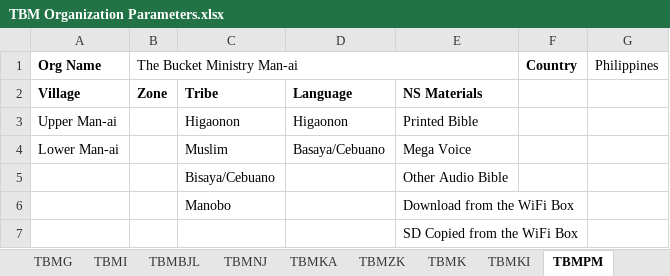
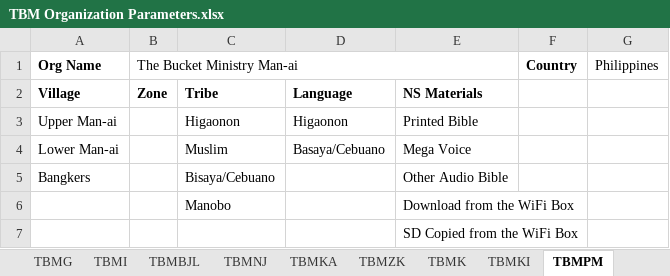
Before and after one commit to The-Bucket-Ministry/Organization-Parameters, an Excel workbook: TBM Organization Parameters.xlsx, sheet TBMPM, drawn as a sheet; values as stored, in another font and other column widths than the file's, no borders; the diff names each change by its address in the sheet, - before the commit and + after, or states it on an @@ line.

Commit message:
Add new village to TBMPM

```diff
--- a/TBM Organization Parameters.xlsx (sheet TBMPM)
+++ b/TBM Organization Parameters.xlsx (sheet TBMPM)
-A5 (Org Name): (empty)
+A5 (Org Name): Bangkers
```
